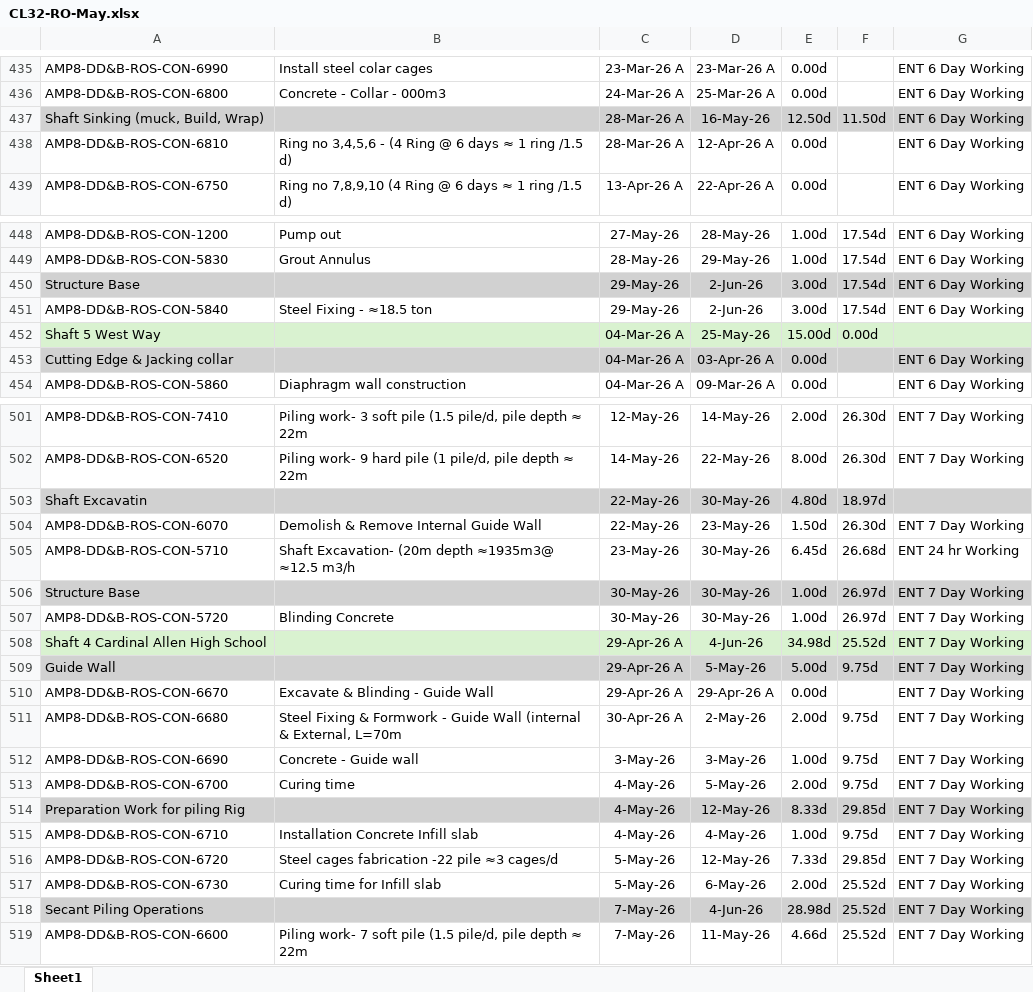
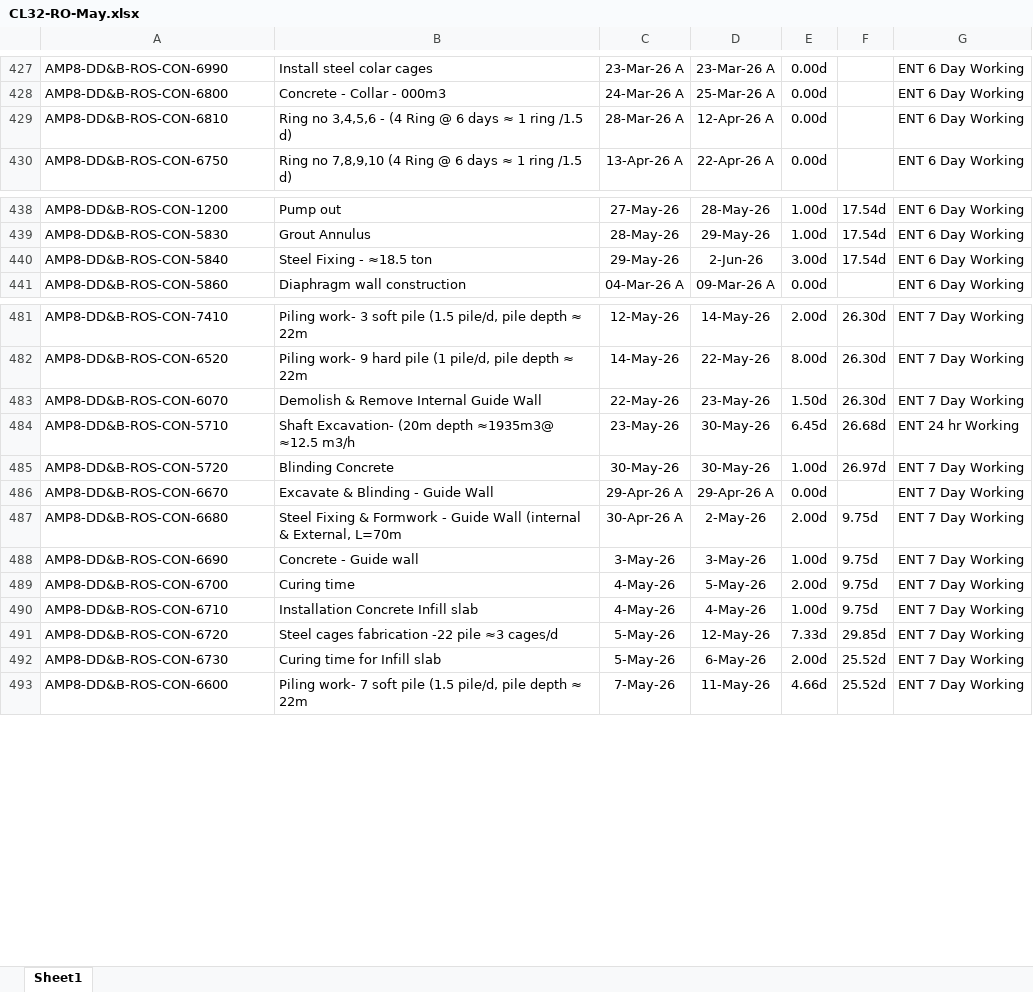
Before and after one commit to eamoakoe/Deliverable_Tracker, an Excel workbook: data/Rossall/CL32-RO-May.xlsx, sheet Sheet1, drawn as a sheet; only a part is shown, gaps mark what is left out; values as stored, in another font and other column widths than the file's, no borders; the diff covers the shown part only; the diff names each change by its address in the sheet, - before the commit and + after, or states it on an @@ line.

```diff
--- a/data/Rossall/CL32-RO-May.xlsx (sheet Sheet1)
+++ b/data/Rossall/CL32-RO-May.xlsx (sheet Sheet1)
-row 437: Shaft Sinking (muck, Build, Wrap) |  | 28-Mar-26 A | 16-May-26 | 12.50d | 11.50d | ENT 6 Day Working
-row 450: Structure Base |  | 29-May-26 | 2-Jun-26 | 3.00d | 17.54d | ENT 6 Day Working
-row 452: Shaft 5 West Way |  | 04-Mar-26 A | 25-May-26 | 15.00d | 0.00d
-row 453: Cutting Edge & Jacking collar |  | 04-Mar-26 A | 03-Apr-26 A | 0.00d |  | ENT 6 Day Working
-row 503: Shaft Excavatin |  | 22-May-26 | 30-May-26 | 4.80d | 18.97d
-row 506: Structure Base |  | 30-May-26 | 30-May-26 | 1.00d | 26.97d | ENT 7 Day Working
-row 508: Shaft 4 Cardinal Allen High School |  | 29-Apr-26 A | 4-Jun-26 | 34.98d | 25.52d | ENT 7 Day Working
-row 509: Guide Wall |  | 29-Apr-26 A | 5-May-26 | 5.00d | 9.75d | ENT 7 Day Working
-row 514: Preparation Work for piling Rig |  | 4-May-26 | 12-May-26 | 8.33d | 29.85d | ENT 7 Day Working
-row 518: Secant Piling Operations |  | 7-May-26 | 4-Jun-26 | 28.98d | 25.52d | ENT 7 Day Working
```
Also changed, not shown: 16 removed rows elsewhere in this sheet, 1 other file.
